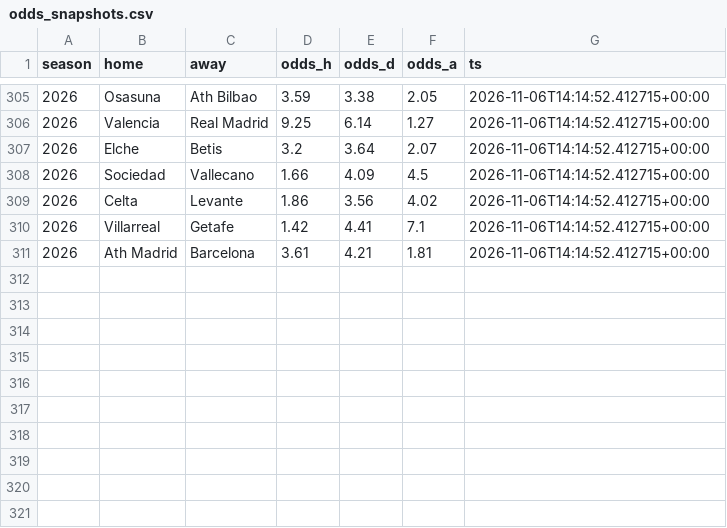
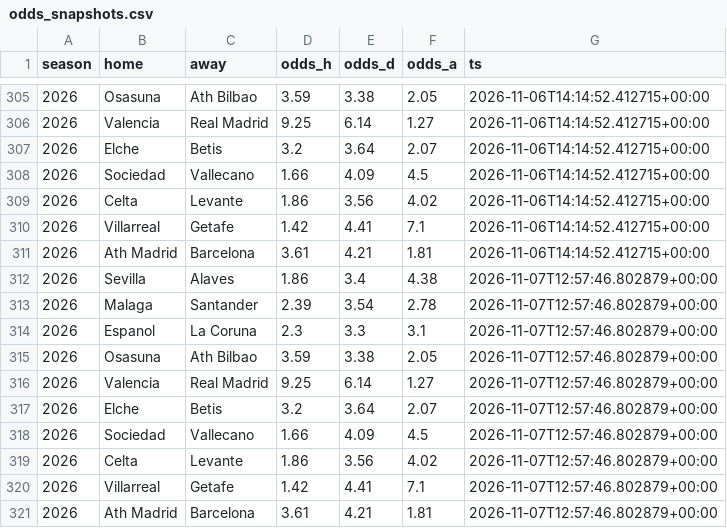
Before and after one commit to SergioMS02/laliga-predictor, a CSV file: data/processed/odds_snapshots.csv, drawn as a sheet; only a part is shown, gaps mark what is left out; the diff names each change by its address in the sheet, - before the commit and + after, or states it on an @@ line.

```diff
--- a/data/processed/odds_snapshots.csv
+++ b/data/processed/odds_snapshots.csv
+row 312: 2026 | Sevilla | Alaves | 1.86 | 3.4 | 4.38 | 2026-11-07T12:57:46.802879+00:00
+row 313: 2026 | Malaga | Santander | 2.39 | 3.54 | 2.78 | 2026-11-07T12:57:46.802879+00:00
+row 314: 2026 | Espanol | La Coruna | 2.3 | 3.3 | 3.1 | 2026-11-07T12:57:46.802879+00:00
+row 315: 2026 | Osasuna | Ath Bilbao | 3.59 | 3.38 | 2.05 | 2026-11-07T12:57:46.802879+00:00
+row 316: 2026 | Valencia | Real Madrid | 9.25 | 6.14 | 1.27 | 2026-11-07T12:57:46.802879+00:00
+row 317: 2026 | Elche | Betis | 3.2 | 3.64 | 2.07 | 2026-11-07T12:57:46.802879+00:00
+row 318: 2026 | Sociedad | Vallecano | 1.66 | 4.09 | 4.5 | 2026-11-07T12:57:46.802879+00:00
+row 319: 2026 | Celta | Levante | 1.86 | 3.56 | 4.02 | 2026-11-07T12:57:46.802879+00:00
+row 320: 2026 | Villarreal | Getafe | 1.42 | 4.41 | 7.1 | 2026-11-07T12:57:46.802879+00:00
+row 321: 2026 | Ath Madrid | Barcelona | 3.61 | 4.21 | 1.81 | 2026-11-07T12:57:46.802879+00:00
```
Also changed, not shown: data/raw/events_esp.1_2026.csv, predictions/bets.csv, 21 other files.
